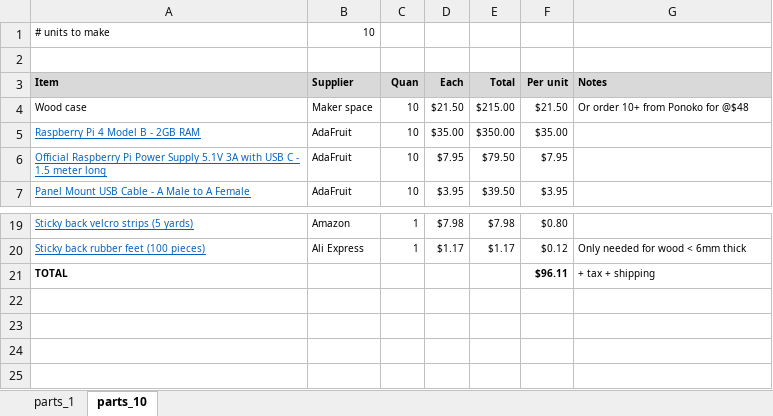
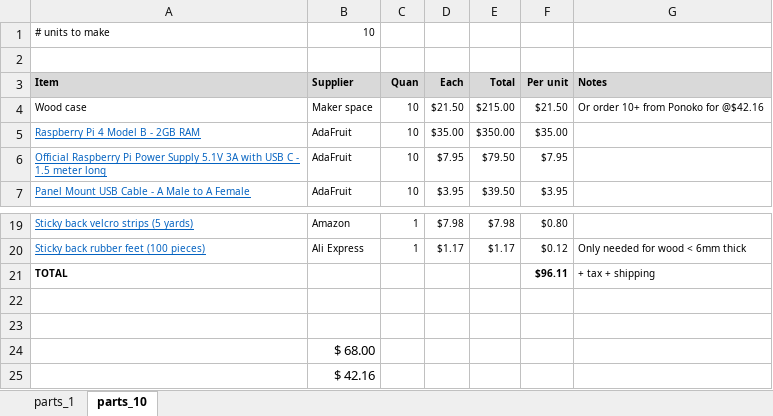
Before and after one commit to rosswesleyporter/dqmusicbox, an Excel workbook: docs/build_instructions_plus.xlsx, sheet parts_10, drawn as a sheet; only a part is shown, gaps mark what is left out; values as stored, in another font and other column widths than the file's, no borders; the diff names each change by its address in the sheet, - before the commit and + after, or states it on an @@ line.

```diff
--- a/docs/build_instructions_plus.xlsx (sheet parts_10)
+++ b/docs/build_instructions_plus.xlsx (sheet parts_10)
-G4 (Notes): Or order 10+ from Ponoko for @$48
+G4 (Notes): Or order 10+ from Ponoko for @$42.16
+row 22: (empty)
+row 23: (empty)
+row 24:  | $ 68.00
+row 25:  | $ 42.16
```
Also changed, not shown: sheet parts_1, docs/build_instructions_deluxe.xlsx, 9 other files.
